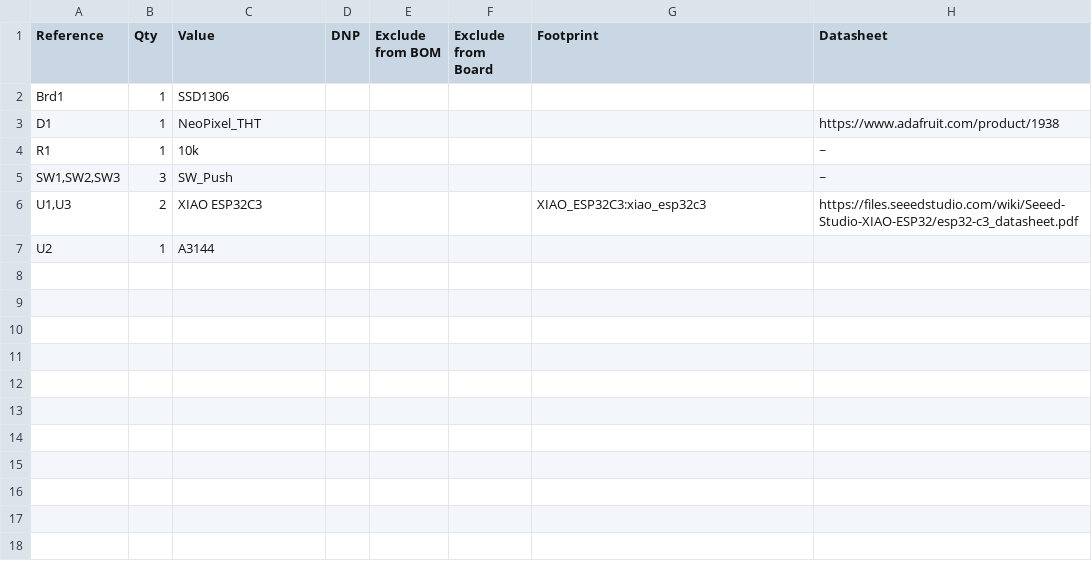
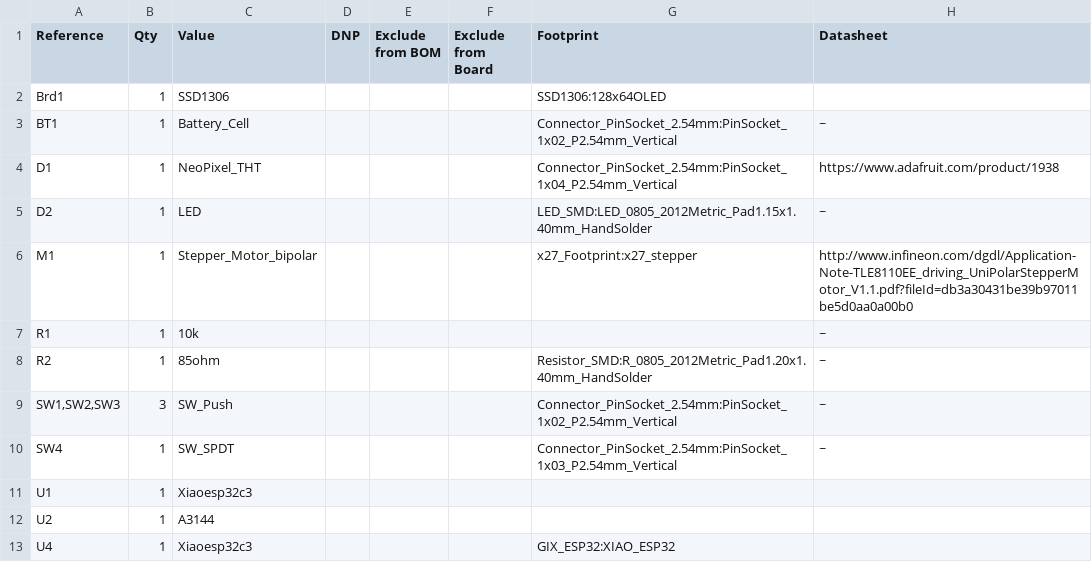
Before and after one commit to liulew20/TECHIN-514-FINAL-PROJECT, a CSV file: System-Architecture/TECHIN514 System Architecture Graph Lewis Liu.csv, drawn as a sheet.

```diff
--- a/System-Architecture/TECHIN514 System Architecture Graph Lewis Liu.csv
+++ b/System-Architecture/TECHIN514 System Architecture Graph Lewis Liu.csv
@@ -1,7 +1,13 @@
 "Reference","Qty","Value","DNP","Exclude from BOM","Exclude from Board","Footprint","Datasheet"
-"Brd1","1","SSD1306","","","","",""
-"D1","1","NeoPixel_THT","","","","","https://www.adafruit.com/product/1938"
+"Brd1","1","SSD1306","","","","SSD1306:128x64OLED",""
+"BT1","1","Battery_Cell","","","","Connector_PinSocket_2.54mm:PinSocket_1x02_P2.54mm_Vertical","~"
+"D1","1","NeoPixel_THT","","","","Connector_PinSocket_2.54mm:PinSocket_1x04_P2.54mm_Vertical","https://www.adafruit.com/product/1938"
+"D2","1","LED","","","","LED_SMD:LED_0805_2012Metric_Pad1.15x1.40mm_HandSolder","~"
+"M1","1","Stepper_Motor_bipolar","","","","x27_Footprint:x27_stepper","http://www.infineon.com/dgdl/Application-Note-TLE8110EE_driving_UniPolarStepperMotor_V1.1.pdf?fileId=db3a30431be39b97011be5d0aa0a00b0"
 "R1","1","10k","","","","","~"
-"SW1,SW2,SW3","3","SW_Push","","","","","~"
-"U1,U3","2","XIAO ESP32C3","","","","XIAO_ESP32C3:xiao_esp32c3","https://files.seeedstudio.com/wiki/Seeed-Studio-XIAO-ESP32/esp32-c3_datasheet.pdf"
+"R2","1","85ohm","","","","Resistor_SMD:R_0805_2012Metric_Pad1.20x1.40mm_HandSolder","~"
+"SW1,SW2,SW3","3","SW_Push","","","","Connector_PinSocket_2.54mm:PinSocket_1x02_P2.54mm_Vertical","~"
+"SW4","1","SW_SPDT","","","","Connector_PinSocket_2.54mm:PinSocket_1x03_P2.54mm_Vertical","~"
+"U1","1","Xiaoesp32c3","","","","",""
 "U2","1","A3144","","","","",""
+"U4","1","Xiaoesp32c3","","","","GIX_ESP32:XIAO_ESP32",""
```
Also changed, not shown: 26 other files.
